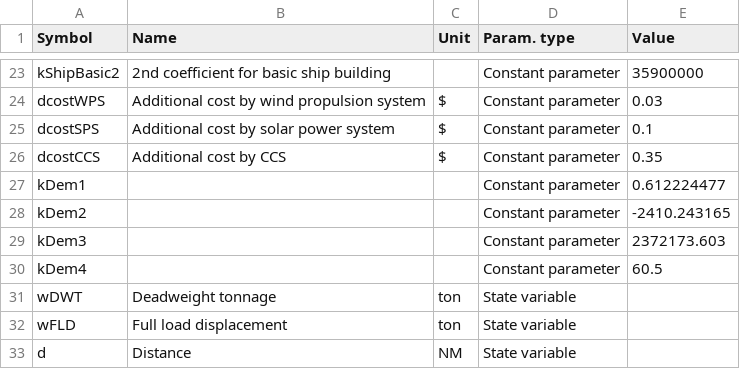
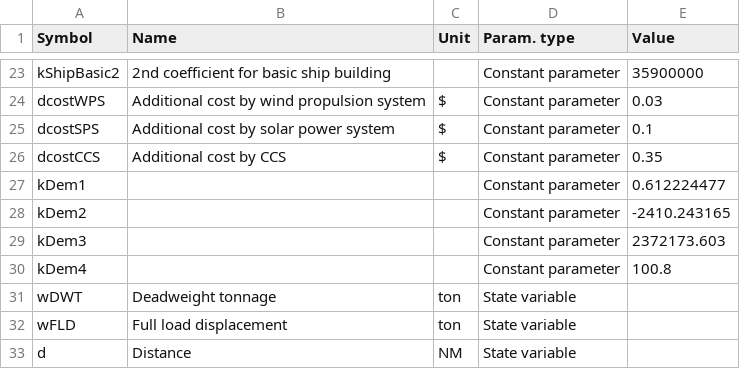
Before and after one commit to tigervalley1988/GHG-reduction-project, a CSV file: parameters/variableAll3.csv, drawn as a sheet; only a part is shown, gaps mark what is left out.

Commit message:
Update variableAll3.csv

```diff
--- a/parameters/variableAll3.csv
+++ b/parameters/variableAll3.csv
@@ -29,3 +29,3 @@ kDem2,,,Constant parameter,-2410.243165
 kDem3,,,Constant parameter,2372173.603
-kDem4,,,Constant parameter,60.5
+kDem4,,,Constant parameter,100.8
 wDWT,Deadweight tonnage,ton,State variable,
```
